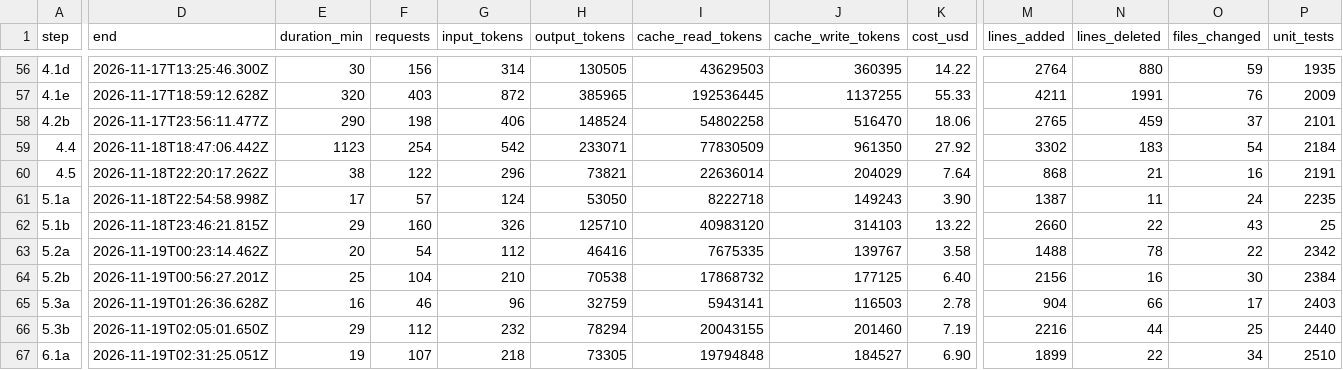
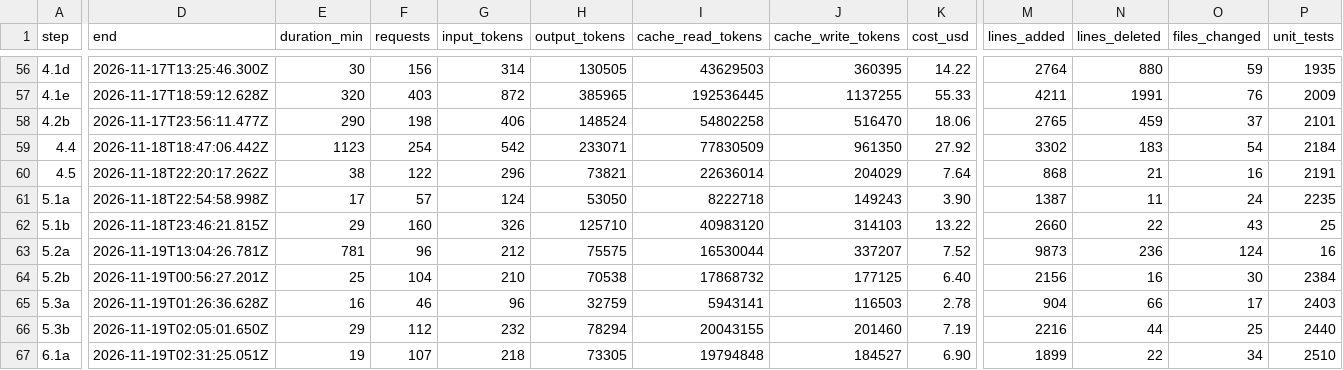
Before and after one commit to PeHachePe/tutoria, a CSV file: docs/bitacora/metricas.csv, drawn as a sheet; only a part is shown, gaps mark what is left out; the diff covers the shown part only; the diff names each change by its address in the sheet, - before the commit and + after, or states it on an @@ line.

Commit message:
fix(groups): create groups and enroll as the app asks (step 5.2a)
Trying the group service with real requests against local Supabase found
two failures the checks without them missed:

- A teacher could not create a group: the app inserts with `returning`,
  and the select policy used teaches_group(), which reads class_group with
  the snapshot of the statement, without the new row. The policy now reads
  the row itself (teacher_id and role).
- Enrolling returned the students as null: the new enrollment is what lets
  the teacher read them, and the same statement does not see it yet. A new
  RPC, enroll_students, inserts and then reads them, all or none, with the
  limit of 1 to 50 different students enforced by the server.

Also: search_students and enroll_students answer P0002 (not_found) for a
group of others, as the rest of the requests about a group and the mock
service; and the teacher of a group is only checked when chosen, so a
group whose teacher was disabled stays editable until handed over.

pgTAP now checks the writes with `returning`, as the app makes them. The
migration goes after ai_check (step 5.3), already in the repository.

```diff
--- a/docs/bitacora/metricas.csv
+++ b/docs/bitacora/metricas.csv
-D63 (end): 2026-11-19T00:23:14.462Z
+D63 (end): 2026-11-19T13:04:26.781Z
-E63 (duration_min): 20
+E63 (duration_min): 781
-F63 (requests): 54
+F63 (requests): 96
-G63 (input_tokens): 112
+G63 (input_tokens): 212
-H63 (output_tokens): 46416
+H63 (output_tokens): 75575
-I63 (cache_read_tokens): 7675335
+I63 (cache_read_tokens): 16530044
-J63 (cache_write_tokens): 139767
+J63 (cache_write_tokens): 337207
-K63 (cost_usd): 3.58
+K63 (cost_usd): 7.52
-M63 (lines_added): 1488
+M63 (lines_added): 9873
-N63 (lines_deleted): 78
+N63 (lines_deleted): 236
-O63 (files_changed): 22
+O63 (files_changed): 124
-P63 (unit_tests): 2342
+P63 (unit_tests): 16
```
Also changed, not shown: 1 edited cell elsewhere in this file, 10 other files.
